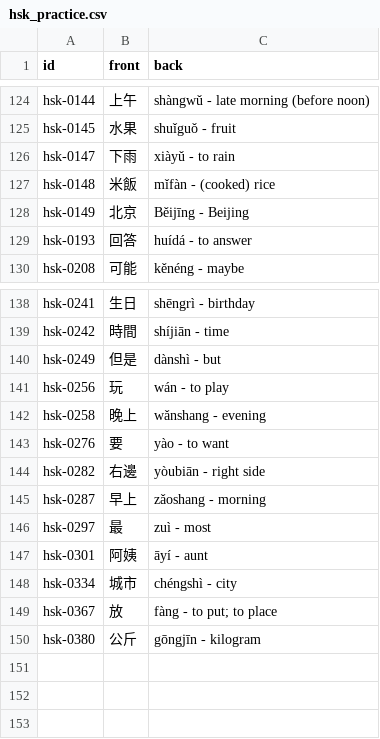
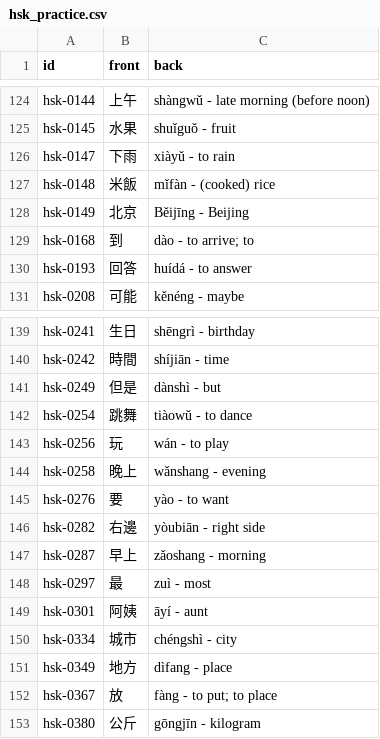
Before and after one commit to chiin/feeeed, a CSV file: hsk_practice.csv, drawn as a sheet; only a part is shown, gaps mark what is left out; the diff names each change by its address in the sheet, - before the commit and + after, or states it on an @@ line.

```diff
--- a/hsk_practice.csv
+++ b/hsk_practice.csv
+row 129: hsk-0168 | 到 | dào - to arrive; to
+row 142: hsk-0254 | 跳舞 | tiàowǔ - to dance
+row 151: hsk-0349 | 地方 | dìfang - place
```
Also changed, not shown: 29 other files.
